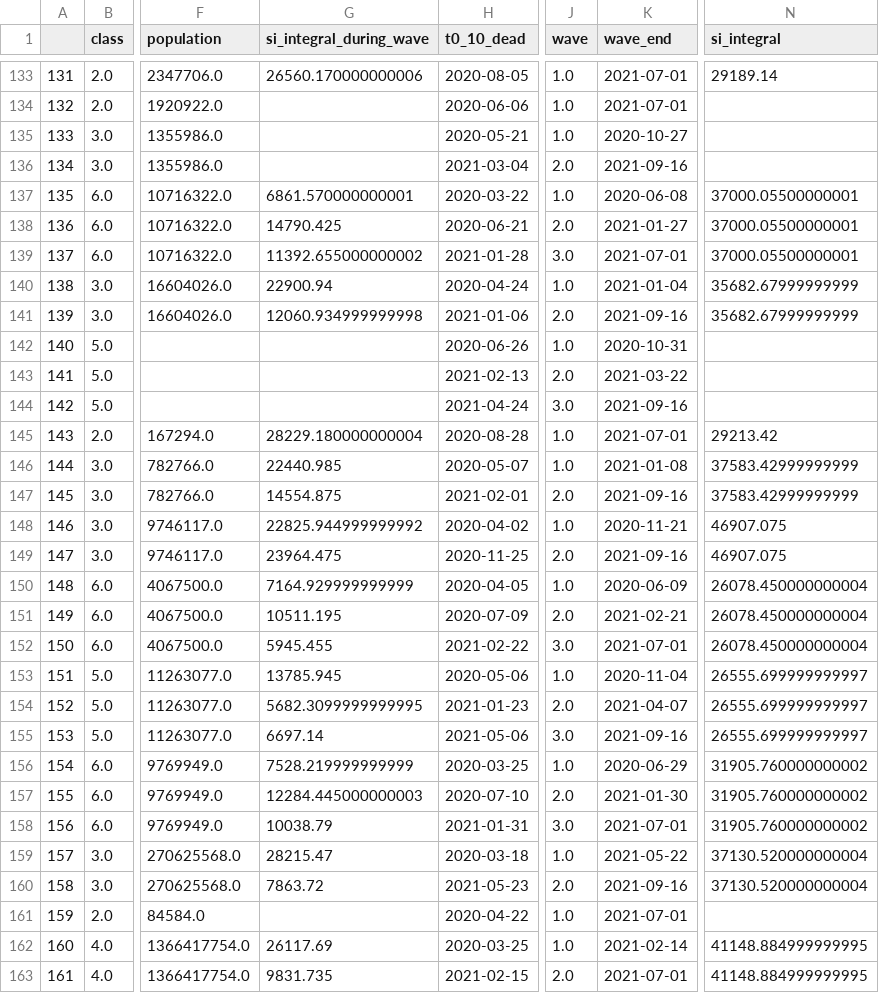
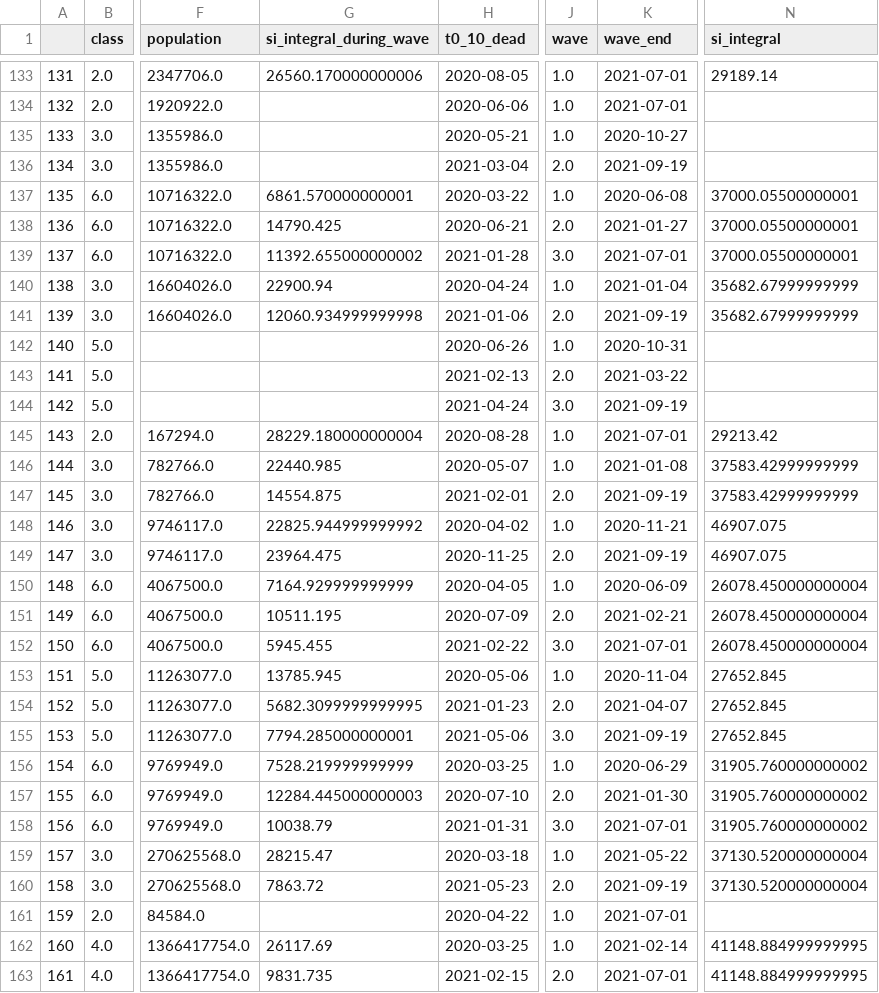
Before and after one commit to johnharveymath/epidemiological-waves, a CSV file: data/figure_3_all.csv, drawn as a sheet; only a part is shown, gaps mark what is left out; the diff covers the shown part only; the diff names each change by its address in the sheet, - before the commit and + after, or states it on an @@ line.

```diff
--- a/data/figure_3_all.csv
+++ b/data/figure_3_all.csv
-K136 (wave_end): 2021-09-16
+K136 (wave_end): 2021-09-19
-K141 (wave_end): 2021-09-16
+K141 (wave_end): 2021-09-19
-K144 (wave_end): 2021-09-16
+K144 (wave_end): 2021-09-19
-K147 (wave_end): 2021-09-16
+K147 (wave_end): 2021-09-19
-K149 (wave_end): 2021-09-16
+K149 (wave_end): 2021-09-19
-N153:N155 (si_integral): 26555.699999999997
+N153:N155 (si_integral): 27652.845
-G155 (si_integral_during_wave): 6697.14
+G155 (si_integral_during_wave): 7794.285000000001
-K155 (wave_end): 2021-09-16
+K155 (wave_end): 2021-09-19
-K160 (wave_end): 2021-09-16
+K160 (wave_end): 2021-09-19
```
Also changed, not shown: 145 edited cells elsewhere in this file, data/figure_2.csv, 3 other files.
